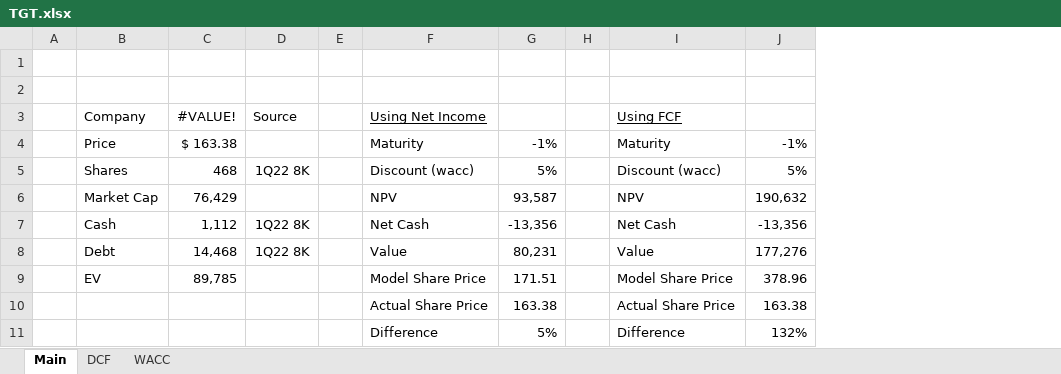
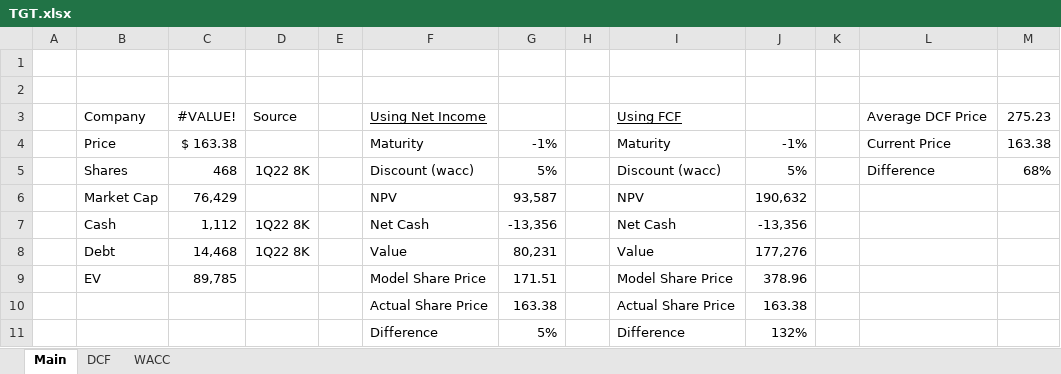
Before and after one commit to billysheldon/financialmodels, an Excel workbook: TGT.xlsx, sheet Main, drawn as a sheet; values as stored, in another font and other column widths than the file's, no borders; conditional formats not drawn; 1 other sheet too large or unreadable and not compared; the diff names each change by its address in the sheet, - before the commit and + after, or states it on an @@ line.

Commit message:
updated Main sheet, stmt of CFs, DCF using FCF

```diff
--- a/TGT.xlsx (sheet Main)
+++ b/TGT.xlsx (sheet Main)
+column K, empty
+column L, rows 3-5: Average DCF Price | Current Price | Difference
+column M, rows 3-5: 275.23 | 163.38 | 68%
```
